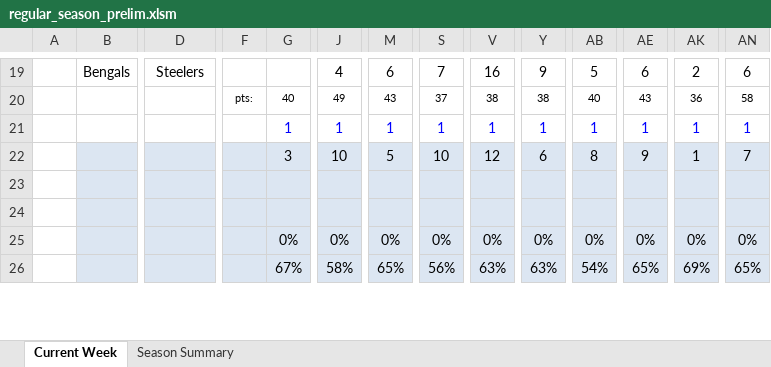
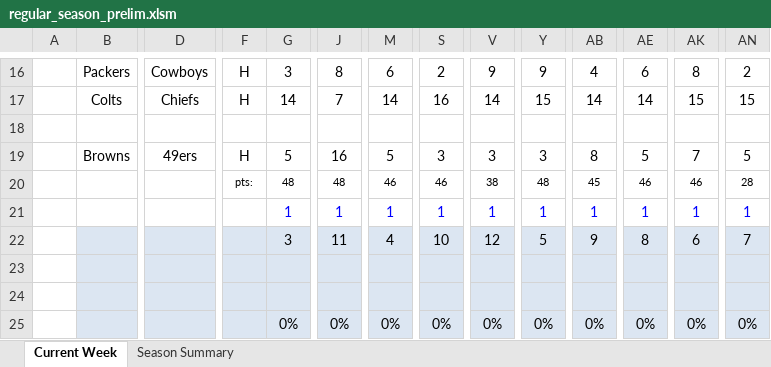
Before and after one commit to jlwebpages/fp, an Excel workbook: regular_season_prelim.xlsm, sheet Current Week, drawn as a sheet; only a part is shown, gaps mark what is left out; values as stored, in another font and other column widths than the file's, no borders; conditional formats not drawn; removed rows and columns are numbered as before the commit, all else as after; rows hold the shown columns only; the diff covers the shown part only; the diff names each change by its address in the sheet, - before the commit and + after, or states it on an @@ line.

```diff
--- a/regular_season_prelim.xlsm (sheet Current Week)
+++ b/regular_season_prelim.xlsm (sheet Current Week)
-B16: Bengals
+B16: Packers
-D16: Steelers
+D16: Cowboys
-F16: (empty)
+F16: H
-G16: (empty)
+G16: 3
-J16: 4
+J16: 8
-S16: 7
+S16: 2
-V16: 16
+V16: 9
-AB16: 5
+AB16: 4
-AK16: 2
+AK16: 8
-AN16: 6
+AN16: 2
+row 17:  | Colts | Chiefs | H | 14 | 7 | 14 | 16 | 14 | 15 | 14 | 14 | 15 | 15
+row 18: (empty)
+row 19:  | Browns | 49ers | H | 5 | 16 | 5 | 3 | 3 | 3 | 8 | 5 | 7 | 5
-G20: 40
+G20: 48
-J20: 49
+J20: 48
-M20: 43
+M20: 46
-S20: 37
+S20: 46
-Y20: 38
+Y20: 48
-AB20: 40
+AB20: 45
-AE20: 43
+AE20: 46
-AK20: 36
+AK20: 46
-AN20: 58
+AN20: 28
-row 22:  |  |  |  | 3 | 10 | 5 | 10 | 12 | 6 | 8 | 9 | 1 | 7
-row 23: (empty)
-row 24: (empty)
+row 22:  |  |  |  | 3 | 11 | 4 | 10 | 12 | 5 | 9 | 8 | 6 | 7
+row 23: (empty)
+row 24: (empty)
-row 26:  |  |  |  | 67% | 58% | 65% | 56% | 63% | 63% | 54% | 65% | 69% | 65%
```
Also changed, not shown: 12 added rows, 14 removed rows, 40 edited cells and cell formats elsewhere in this sheet, sheet Season Summary, formulas that keep their value, hidden cells, regular_season_inputs.xlsx, 3 other files.
